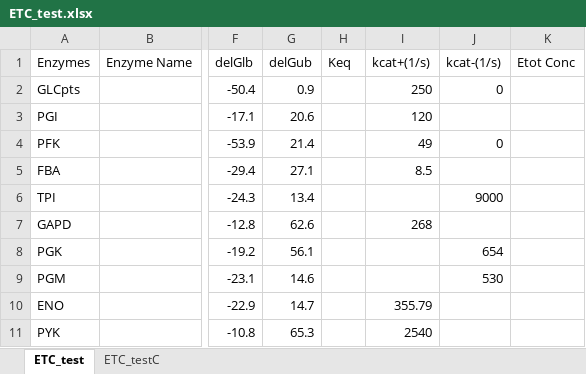
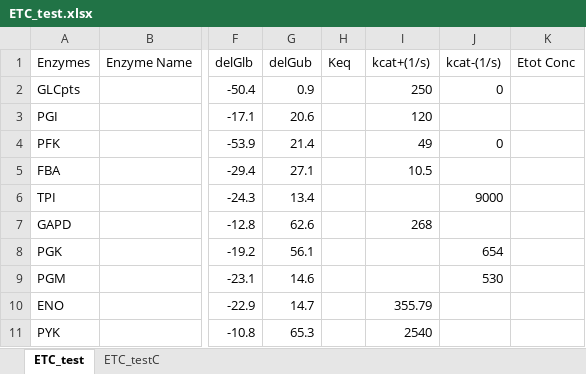
Before and after one commit to shyamsrinivasan/ident, an Excel workbook: KineticModel/ETC_test.xlsx, sheet ETC_test, drawn as a sheet; only a part is shown, gaps mark what is left out; values as stored, in another font and other column widths than the file's, no borders; the diff names each change by its address in the sheet, - before the commit and + after, or states it on an @@ line.

```diff
--- a/KineticModel/ETC_test.xlsx (sheet ETC_test)
+++ b/KineticModel/ETC_test.xlsx (sheet ETC_test)
-I5 (kcat+(1/s)): 8.5
+I5 (kcat+(1/s)): 10.5
```
Also changed, not shown: 8 other files.
